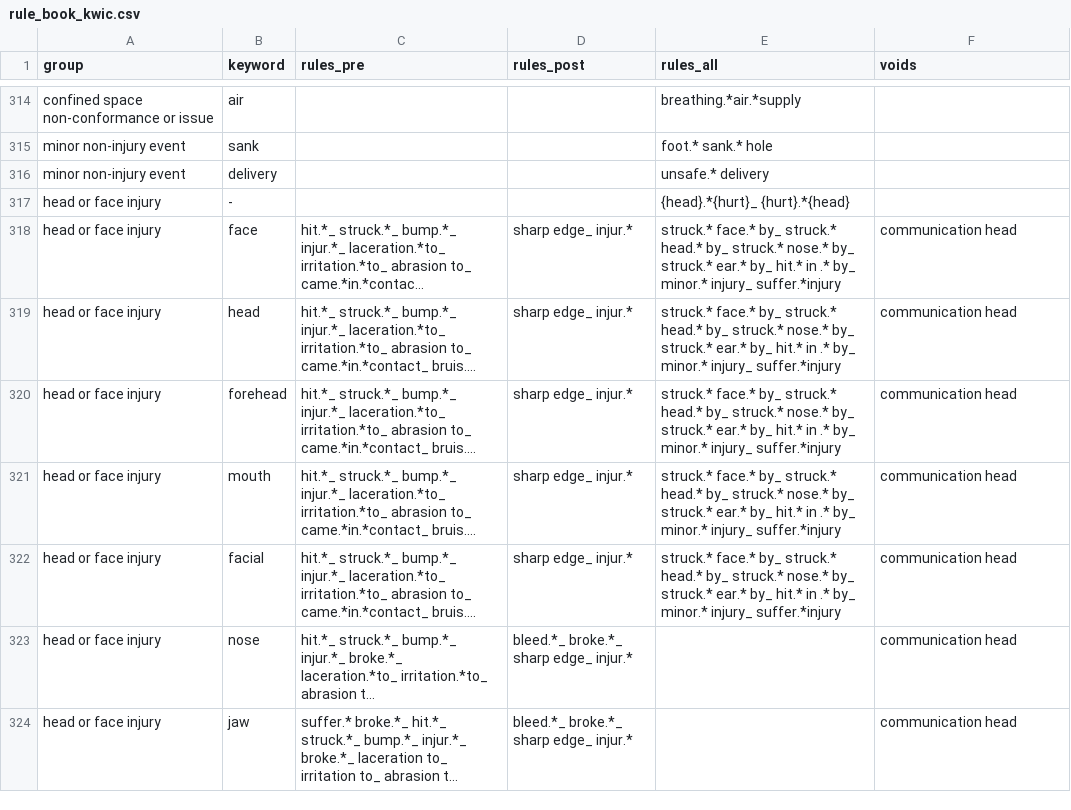
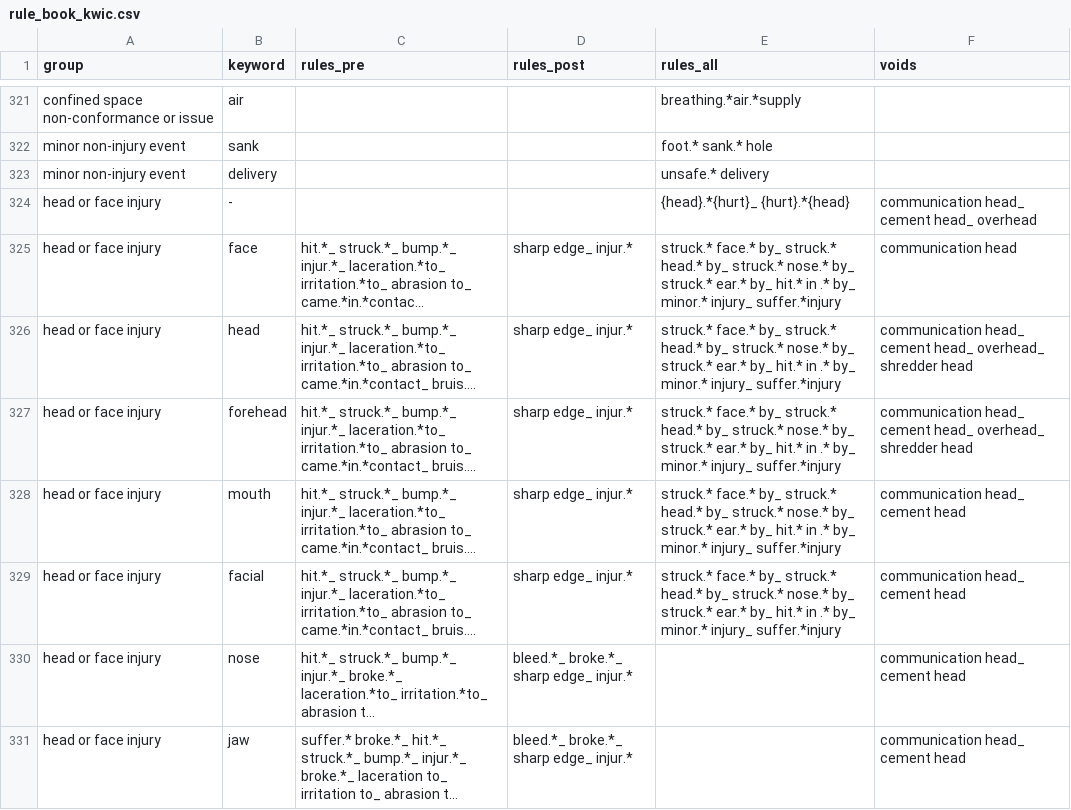
Before and after one commit to 3minuterecord/safety_report_topic_classification, a CSV file: data/rule_book_kwic.csv, drawn as a sheet; only a part is shown, gaps mark what is left out; long unchanged cells end in …; addresses are those after the commit; the diff covers the shown part only; the diff names each change by its address in the sheet, - before the commit and + after, or states it on an @@ line.

```diff
--- a/data/rule_book_kwic.csv
+++ b/data/rule_book_kwic.csv
-F324 (voids): (empty)
+F324 (voids): communication head_ cement head_ overhead
-F326:F327 (voids): communication head
+F326:F327 (voids): communication head_ cement head_ overhead_ shredder head
-F328:F331 (voids): communication head
+F328:F331 (voids): communication head_ cement head
```
Also changed, not shown: 10 added rows and 42 edited cells elsewhere in this file, synonyms.csv, 3 other files.
